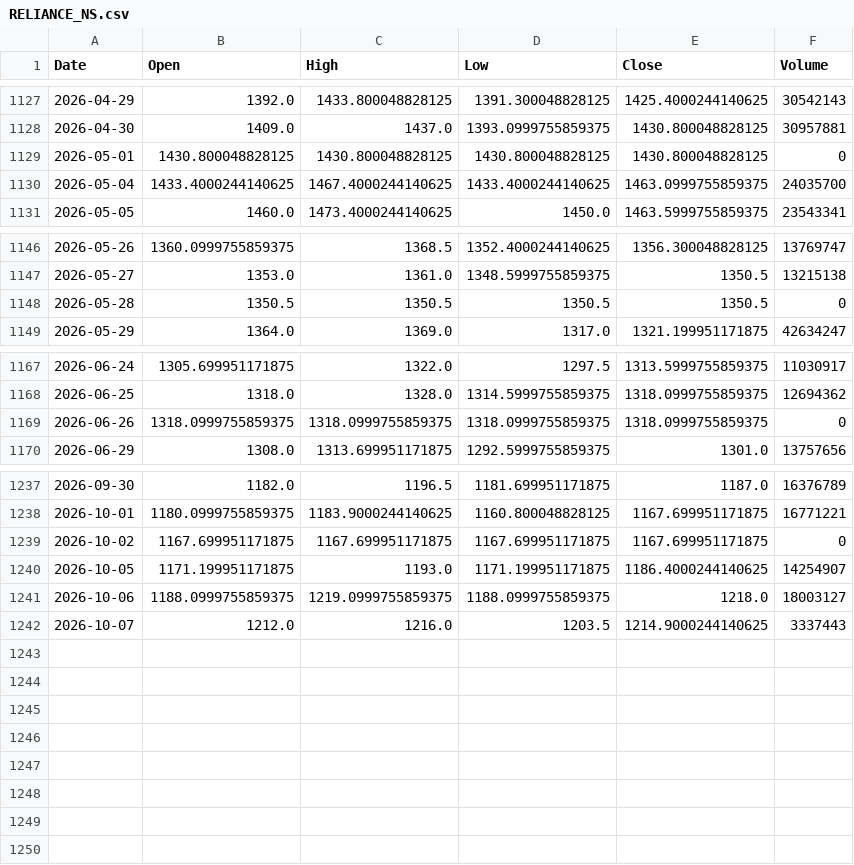
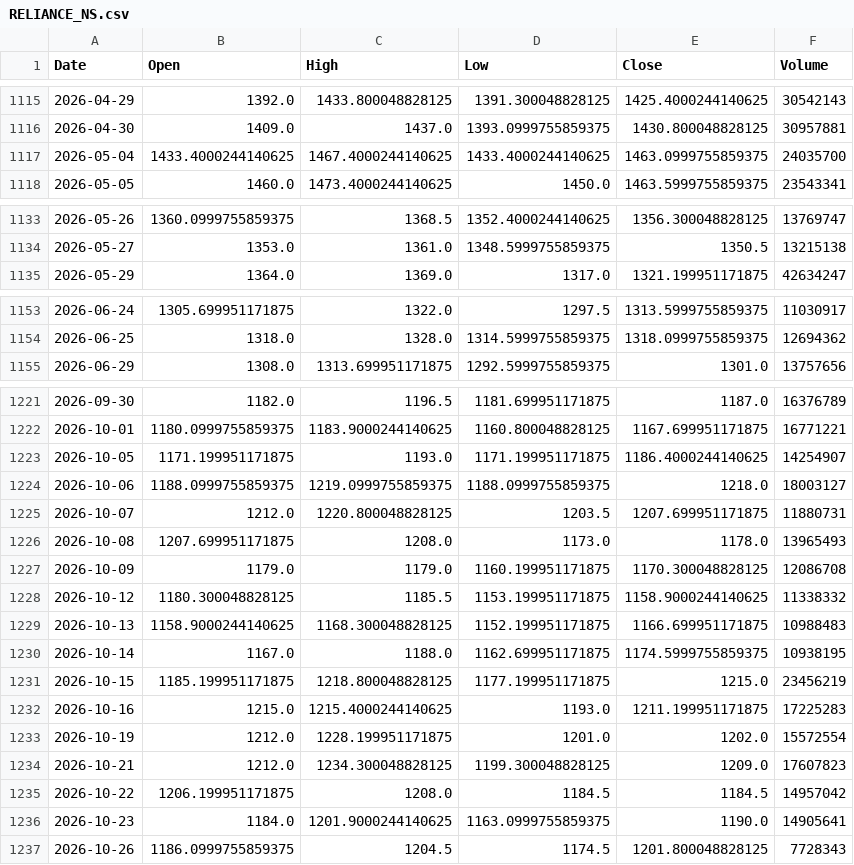
Before and after one commit to manojsai7/Stock_SenseAi, a CSV file: data/raw/RELIANCE_NS.csv, drawn as a sheet; only a part is shown, gaps mark what is left out; the diff covers the shown part only.

```diff
--- a/data/raw/RELIANCE_NS.csv
+++ b/data/raw/RELIANCE_NS.csv
@@ -1128,3 +1116,2 @@ Date,Open,High,Low,Close,Volume
 2026-04-30,1409.0,1437.0,1393.0999755859375,1430.800048828125,30957881
-2026-05-01,1430.800048828125,1430.800048828125,1430.800048828125,1430.800048828125,0
 2026-05-04,1433.4000244140625,1467.4000244140625,1433.4000244140625,1463.0999755859375,24035700
@@ -1147,3 +1134,2 @@ Date,Open,High,Low,Close,Volume
 2026-05-27,1353.0,1361.0,1348.5999755859375,1350.5,13215138
-2026-05-28,1350.5,1350.5,1350.5,1350.5,0
 2026-05-29,1364.0,1369.0,1317.0,1321.199951171875,42634247
@@ -1168,3 +1154,2 @@ Date,Open,High,Low,Close,Volume
 2026-06-25,1318.0,1328.0,1314.5999755859375,1318.0999755859375,12694362
-2026-06-26,1318.0999755859375,1318.0999755859375,1318.0999755859375,1318.0999755859375,0
 2026-06-29,1308.0,1313.699951171875,1292.5999755859375,1301.0,13757656
@@ -1238,5 +1222,16 @@ Date,Open,High,Low,Close,Volume
 2026-10-01,1180.0999755859375,1183.9000244140625,1160.800048828125,1167.699951171875,16771221
-2026-10-02,1167.699951171875,1167.699951171875,1167.699951171875,1167.699951171875,0
 2026-10-05,1171.199951171875,1193.0,1171.199951171875,1186.4000244140625,14254907
 2026-10-06,1188.0999755859375,1219.0999755859375,1188.0999755859375,1218.0,18003127
-2026-10-07,1212.0,1216.0,1203.5,1214.9000244140625,3337443
+2026-10-07,1212.0,1220.800048828125,1203.5,1207.699951171875,11880731
+2026-10-08,1207.699951171875,1208.0,1173.0,1178.0,13965493
+2026-10-09,1179.0,1179.0,1160.199951171875,1170.300048828125,12086708
+2026-10-12,1180.300048828125,1185.5,1153.199951171875,1158.9000244140625,11338332
+2026-10-13,1158.9000244140625,1168.300048828125,1152.199951171875,1166.699951171875,10988483
+2026-10-14,1167.0,1188.0,1162.699951171875,1174.5999755859375,10938195
+2026-10-15,1185.199951171875,1218.800048828125,1177.199951171875,1215.0,23456219
+2026-10-16,1215.0,1215.4000244140625,1193.0,1211.199951171875,17225283
+2026-10-19,1212.0,1228.199951171875,1201.0,1202.0,15572554
+2026-10-21,1212.0,1234.300048828125,1199.300048828125,1209.0,17607823
+2026-10-22,1206.199951171875,1208.0,1184.5,1184.5,14957042
+2026-10-23,1184.0,1201.9000244140625,1163.0999755859375,1190.0,14905641
+2026-10-26,1186.0999755859375,1204.5,1174.5,1201.800048828125,7728343
```
Also changed, not shown: 13 removed rows elsewhere in this file, data/processed/RELIANCE_NS_processed.csv, research/EXP-05/evaluation/prospective_predictions_log.csv, 1 other file.
